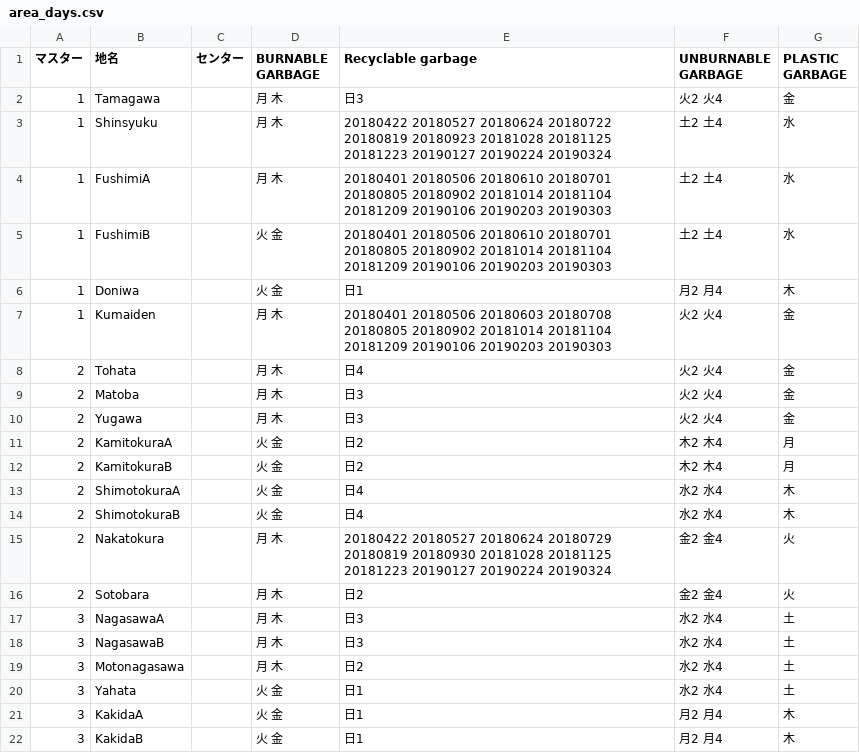
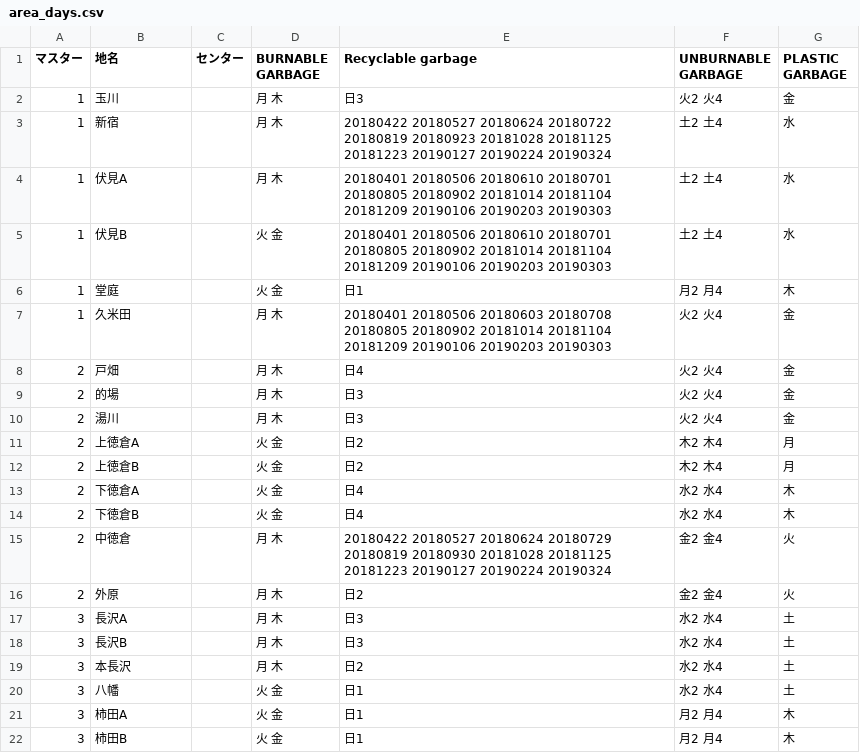
Before and after one commit to Shimizu-Sunto/5374en, a CSV file: data/area_days.csv, drawn as a sheet.

Commit message:
Update area_days.csv

```diff
--- a/data/area_days.csv
+++ b/data/area_days.csv
@@ -1,22 +1,22 @@
 マスター,地名,センター,BURNABLE GARBAGE,Recyclable garbage,UNBURNABLE GARBAGE,PLASTIC GARBAGE
-1,Tamagawa,,月 木,日3,火2 火4,金
-1,Shinsyuku,,月 木,20180422 20180527 20180624 20180722 20180819 20180923 20181028 20181125 20181223 20190127 20190224 20190324,土2 土4,水
-1,FushimiA,,月 木,20180401 20180506 20180610 20180701 20180805 20180902 20181014 20181104 20181209 20190106 20190203 20190303,土2 土4,水
-1,FushimiB,,火 金,20180401 20180506 20180610 20180701 20180805 20180902 20181014 20181104 20181209 20190106 20190203 20190303,土2 土4,水
-1,Doniwa,,火 金,日1,月2 月4,木
-1,Kumaiden,,月 木,20180401 20180506 20180603 20180708 20180805 20180902 20181014 20181104 20181209 20190106 20190203 20190303,火2 火4,金
-2,Tohata,,月 木,日4,火2 火4,金
-2,Matoba,,月 木,日3,火2 火4,金
-2,Yugawa,,月 木,日3,火2 火4,金
-2,KamitokuraA,,火 金,日2,木2 木4,月
-2,KamitokuraB,,火 金,日2,木2 木4,月
-2,ShimotokuraA,,火 金,日4,水2 水4,木
-2,ShimotokuraB,,火 金,日4,水2 水4,木
-2,Nakatokura,,月 木,20180422 20180527 20180624 20180729 20180819 20180930 20181028 20181125 20181223 20190127 20190224 20190324,金2 金4,火
-2,Sotobara,,月 木,日2,金2 金4,火
-3,NagasawaA,,月 木,日3,水2 水4,土
-3,NagasawaB,,月 木,日3,水2 水4,土
-3,Motonagasawa,,月 木,日2,水2 水4,土
-3,Yahata,,火 金,日1,水2 水4,土
-3,KakidaA,,火 金,日1,月2 月4,木
-3,KakidaB,,火 金,日1,月2 月4,木
+1,玉川,,月 木,日3,火2 火4,金
+1,新宿,,月 木,20180422 20180527 20180624 20180722 20180819 20180923 20181028 20181125 20181223 20190127 20190224 20190324,土2 土4,水
+1,伏見A,,月 木,20180401 20180506 20180610 20180701 20180805 20180902 20181014 20181104 20181209 20190106 20190203 20190303,土2 土4,水
+1,伏見B,,火 金,20180401 20180506 20180610 20180701 20180805 20180902 20181014 20181104 20181209 20190106 20190203 20190303,土2 土4,水
+1,堂庭,,火 金,日1,月2 月4,木
+1,久米田,,月 木,20180401 20180506 20180603 20180708 20180805 20180902 20181014 20181104 20181209 20190106 20190203 20190303,火2 火4,金
+2,戸畑,,月 木,日4,火2 火4,金
+2,的場,,月 木,日3,火2 火4,金
+2,湯川,,月 木,日3,火2 火4,金
+2,上徳倉A,,火 金,日2,木2 木4,月
+2,上徳倉B,,火 金,日2,木2 木4,月
+2,下徳倉A,,火 金,日4,水2 水4,木
+2,下徳倉B,,火 金,日4,水2 水4,木
+2,中徳倉,,月 木,20180422 20180527 20180624 20180729 20180819 20180930 20181028 20181125 20181223 20190127 20190224 20190324,金2 金4,火
+2,外原,,月 木,日2,金2 金4,火
+3,長沢A,,月 木,日3,水2 水4,土
+3,長沢B,,月 木,日3,水2 水4,土
+3,本長沢,,月 木,日2,水2 水4,土
+3,八幡,,火 金,日1,水2 水4,土
+3,柿田A,,火 金,日1,月2 月4,木
+3,柿田B,,火 金,日1,月2 月4,木
```
